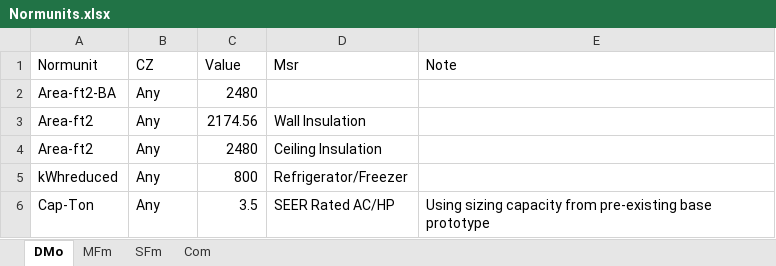
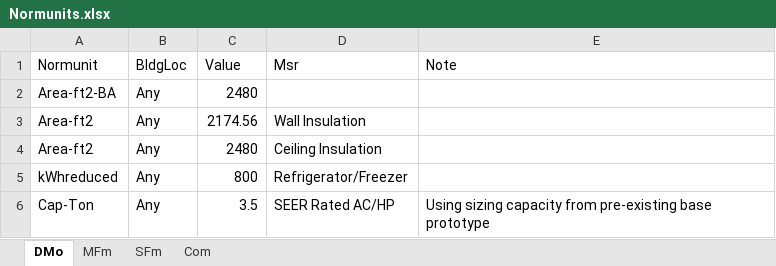
Before and after one commit to sound-data/DEER-Prototypes-EnergyPlus, an Excel workbook: scripts/data transformation/Normunits.xlsx, sheet DMo, drawn as a sheet; values as stored, in another font and other column widths than the file's, no borders; the diff names each change by its address in the sheet, - before the commit and + after, or states it on an @@ line.

```diff
--- a/scripts/data transformation/Normunits.xlsx (sheet DMo)
+++ b/scripts/data transformation/Normunits.xlsx (sheet DMo)
-B1: CZ
+B1: BldgLoc
```
Also changed, not shown: sheet SFm, sheet MFm, scripts/data transformation/DEER_EnergyPlus_Modelkit_Measure_list_working.xlsx, 10 other files.
